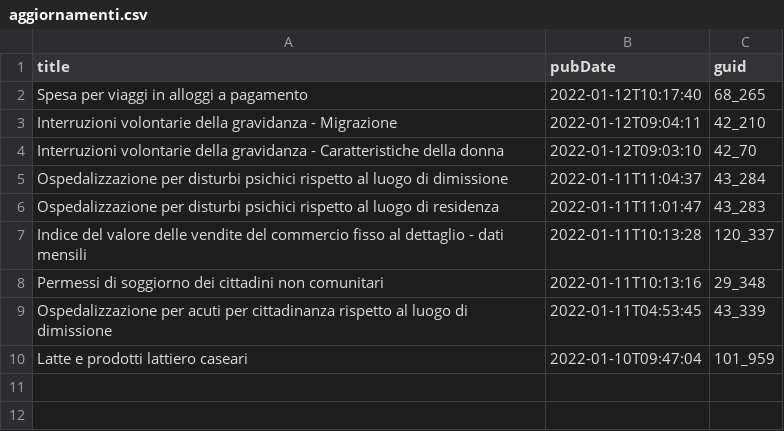
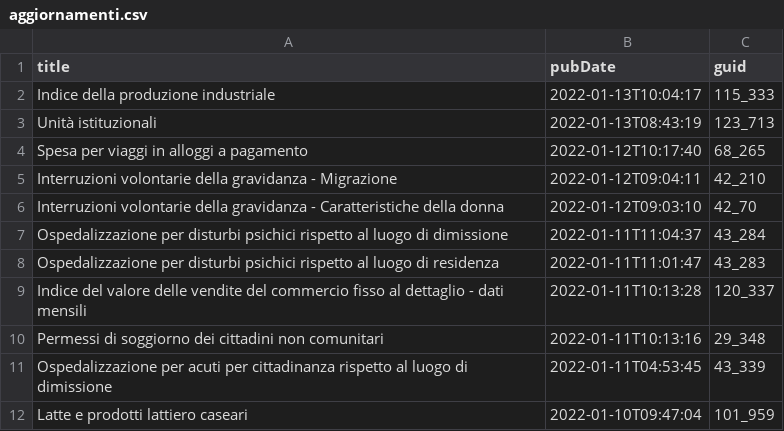
Before and after one commit to ondata/guida-api-istat, a CSV file: risorse/aggiornamenti.csv, drawn as a sheet.

```diff
--- a/risorse/aggiornamenti.csv
+++ b/risorse/aggiornamenti.csv
@@ -1,2 +1,4 @@
 title,pubDate,guid
+Indice della produzione industriale,2022-01-13T10:04:17,115_333
+Unità istituzionali,2022-01-13T08:43:19,123_713
 Spesa per viaggi in alloggi a pagamento,2022-01-12T10:17:40,68_265
```
Also changed, not shown: 1 other file.
